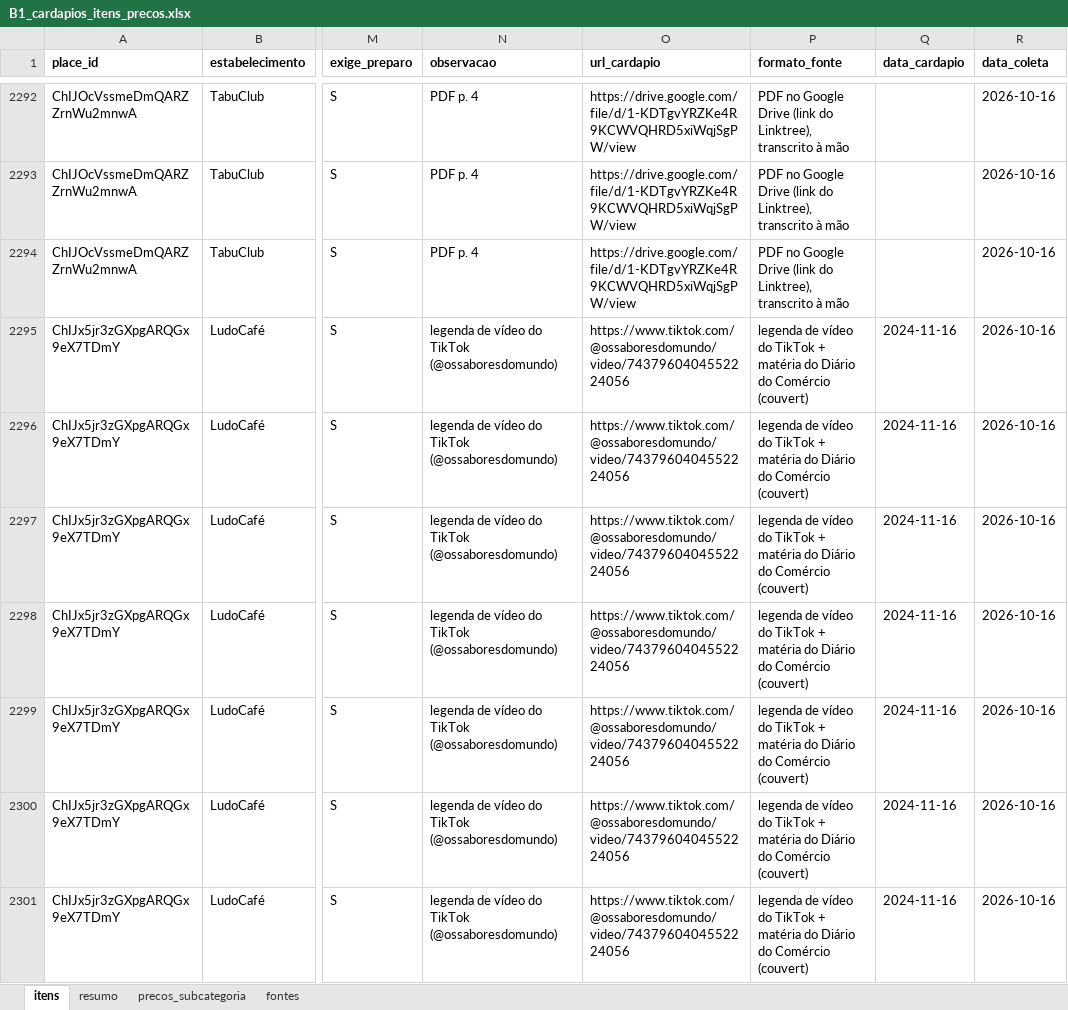
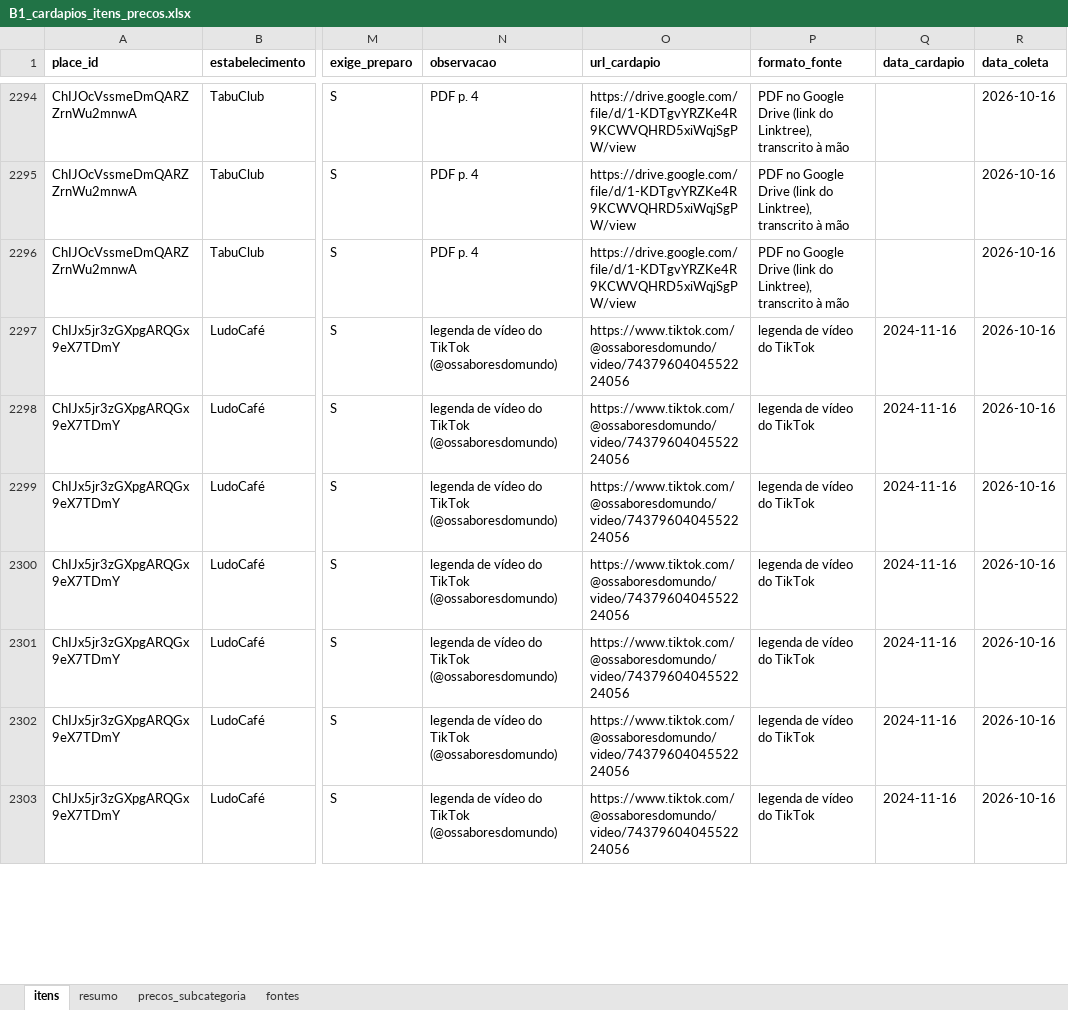
Before and after one commit to eusouopeu/luderia-tcc, an Excel workbook: dados/[B1] Estabelecimentos e cardapios/cardapios/B1_cardapios_itens_precos.xlsx, sheet itens, drawn as a sheet; only a part is shown, gaps mark what is left out; values as stored, in another font and other column widths than the file's, no borders; addresses are those after the commit; the diff covers the shown part only; the diff names each change by its address in the sheet, - before the commit and + after, or states it on an @@ line.

```diff
--- a/dados/[B1] Estabelecimentos e cardapios/cardapios/B1_cardapios_itens_precos.xlsx (sheet itens)
+++ b/dados/[B1] Estabelecimentos e cardapios/cardapios/B1_cardapios_itens_precos.xlsx (sheet itens)
-P2297:P2303 (formato_fonte): …do TikTok + matéria do Diário do Comércio (couvert)
+P2297:P2303 (formato_fonte): …do TikTok
```
Also changed, not shown: 4 added rows and 19 edited cells elsewhere in this sheet, sheet fontes, sheet resumo, sheet precos_subcategoria, dados/Dados agregados/B3_dados_agregados.xlsx, dados/Dados agregados/B4_dados_agregados.xlsx, 23 other files.
